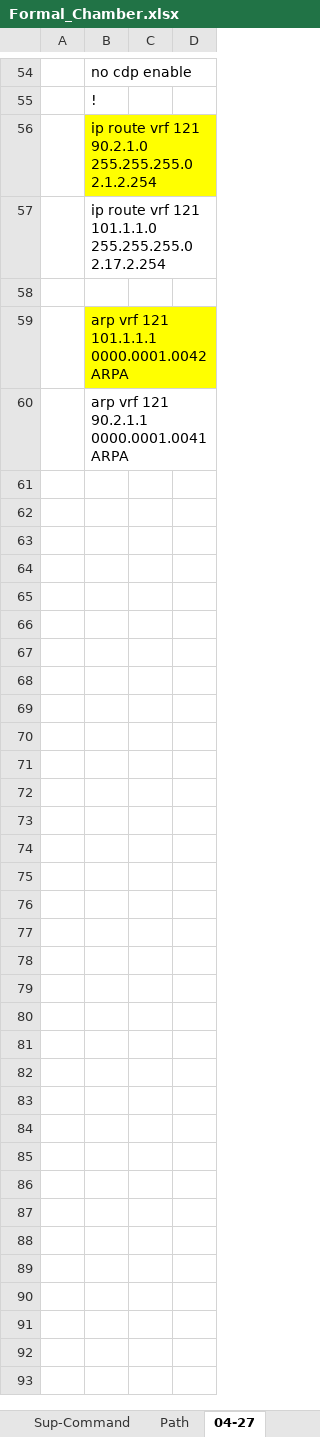
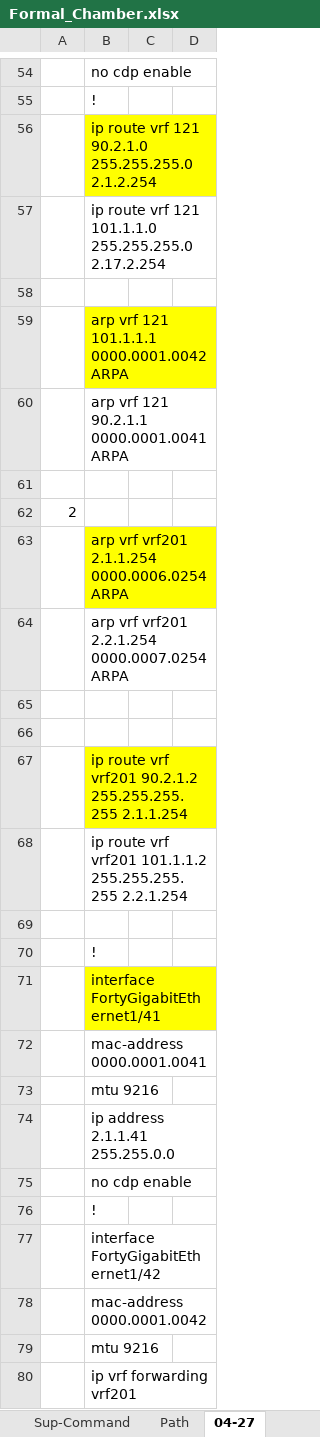
Before and after one commit to gaomeng1447/Test-Status, an Excel workbook: Formal_Chamber.xlsx, sheet 04-27, drawn as a sheet; only a part is shown, gaps mark what is left out; values as stored, in another font and other column widths than the file's, no borders; charts and pictures not drawn; the diff covers the shown part only; the diff names each change by its address in the sheet, - before the commit and + after, or states it on an @@ line.

```diff
--- a/Formal_Chamber.xlsx (sheet 04-27)
+++ b/Formal_Chamber.xlsx (sheet 04-27)
+row 61: (empty)
+row 62: 2
+row 63:  | arp vrf vrf201 2.1.1.254 0000.0006.0254 ARPA
+row 64:  | arp vrf vrf201 2.2.1.254 0000.0007.0254 ARPA
+row 65: (empty)
+row 66: (empty)
+row 67:  | ip route vrf vrf201 90.2.1.2 255.255.255.255 2.1.1.254
+row 68:  | ip route vrf vrf201 101.1.1.2 255.255.255.255 2.2.1.254
+row 69: (empty)
+row 70:  | !
+row 71:  | interface FortyGigabitEthernet1/41
+row 72:  | mac-address 0000.0001.0041
+row 73:  | mtu 9216
+row 74:  | ip address 2.1.1.41 255.255.0.0
+row 75:  | no cdp enable
+row 76:  | !
+row 77:  | interface FortyGigabitEthernet1/42
+row 78:  | mac-address 0000.0001.0042
+row 79:  | mtu 9216
+row 80:  | ip vrf forwarding vrf201
```
Also changed, not shown: 26 added rows and cell formats elsewhere in this sheet, sheet Chamber-Console, sheet Mistake, sheet Path, sheet Sup-Command, other sheet tabs, charts or pictures, TestTrack_Since0403.xlsx.
